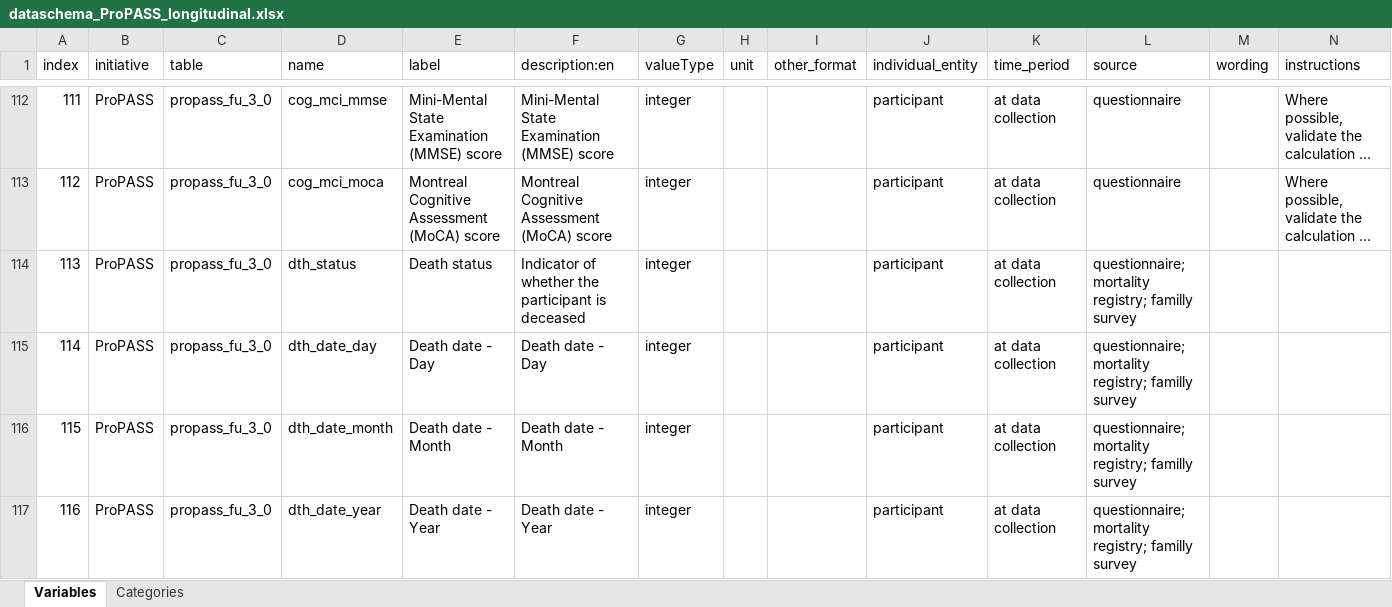
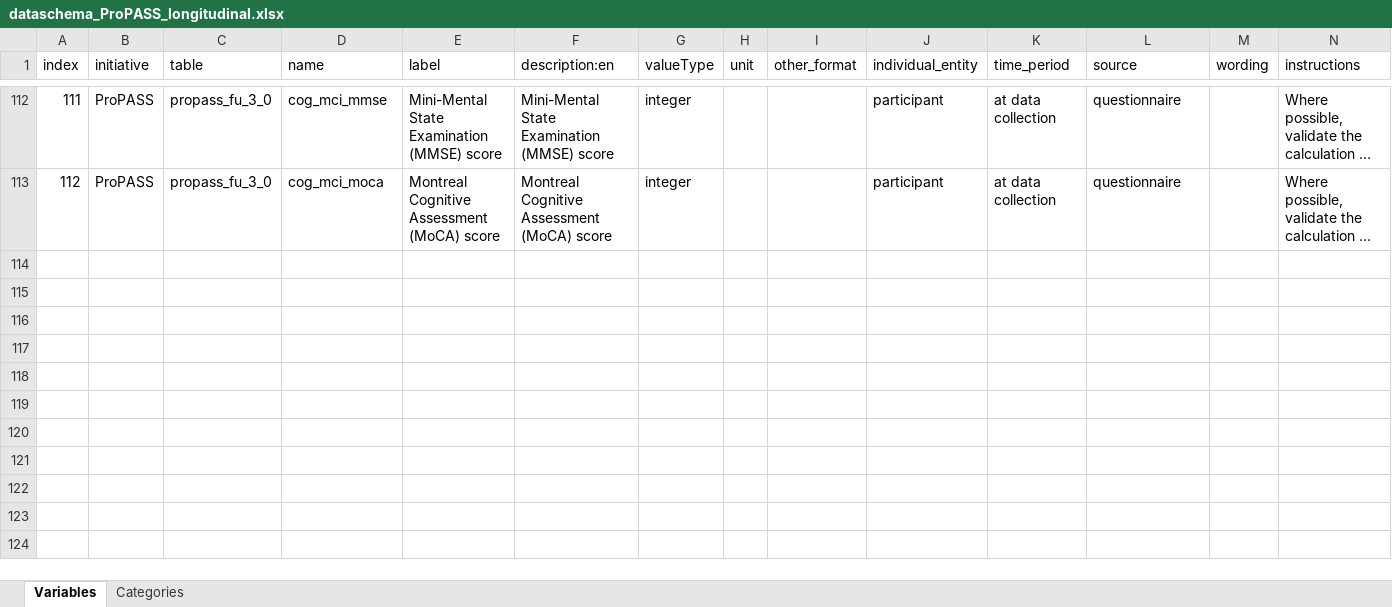
Before and after one commit to maelstrom-research/harmonization_ProPASS, an Excel workbook: longitudinal/dataschema_ProPASS_longitudinal.xlsx, sheet Variables, drawn as a sheet; only a part is shown, gaps mark what is left out; long unchanged cells end in …; values as stored, in another font and other column widths than the file's, no borders; rows hold the shown columns only; the diff names each change by its address in the sheet, - before the commit and + after, or states it on an @@ line.

Commit message:
Remove mortality variables from DS
Descision made to harmonize mortality variables separately, so remove from longitudinal DS. Reverts back to V2 of DS.

```diff
--- a/longitudinal/dataschema_ProPASS_longitudinal.xlsx (sheet Variables)
+++ b/longitudinal/dataschema_ProPASS_longitudinal.xlsx (sheet Variables)
-row 114: 113 | ProPASS | propass_fu_3_0 | dth_status | Death status | Indicator of whether the participant is deceased | integer |  |  | participant | at data collection | questionnaire; mortality registry; familly survey
-row 115: 114 | ProPASS | propass_fu_3_0 | dth_date_day | Death date - Day | Death date - Day | integer |  |  | participant | at data collection | questionnaire; mortality registry; familly survey
-row 116: 115 | ProPASS | propass_fu_3_0 | dth_date_month | Death date - Month | Death date - Month | integer |  |  | participant | at data collection | questionnaire; mortality registry; familly survey
-row 117: 116 | ProPASS | propass_fu_3_0 | dth_date_year | Death date - Year | Death date - Year | integer |  |  | participant | at data collection | questionnaire; mortality registry; familly survey
```
Also changed, not shown: sheet Categories.
